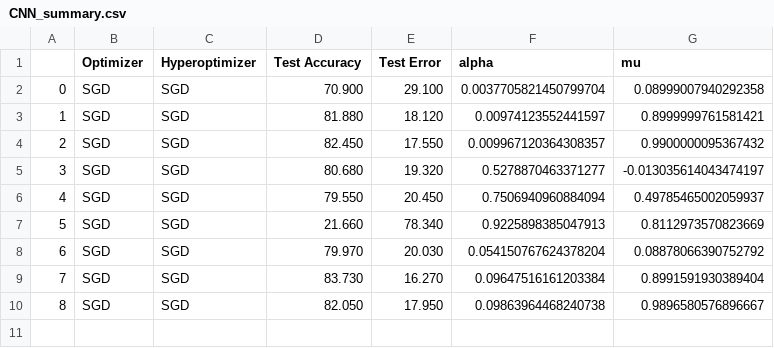
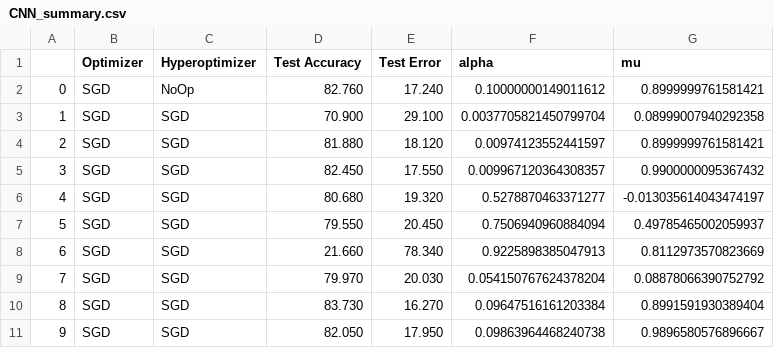
Before and after one commit to ben-sanati/Deep-Learning-Reproducibility, a CSV file: MAKE/OUT/CNN_summary.csv, drawn as a sheet; addresses are those after the commit; the diff names each change by its address in the sheet, - before the commit and + after, or states it on an @@ line.

```diff
--- a/MAKE/OUT/CNN_summary.csv
+++ b/MAKE/OUT/CNN_summary.csv
+row 2: 0 | SGD | NoOp | 82.760 | 17.240 | 0.10000000149011612 | 0.8999999761581421
@@ column A renumbered from row 3 down @@
```
Also changed, not shown: MAKE/OUT/NN_summary.csv, 34 other files.
